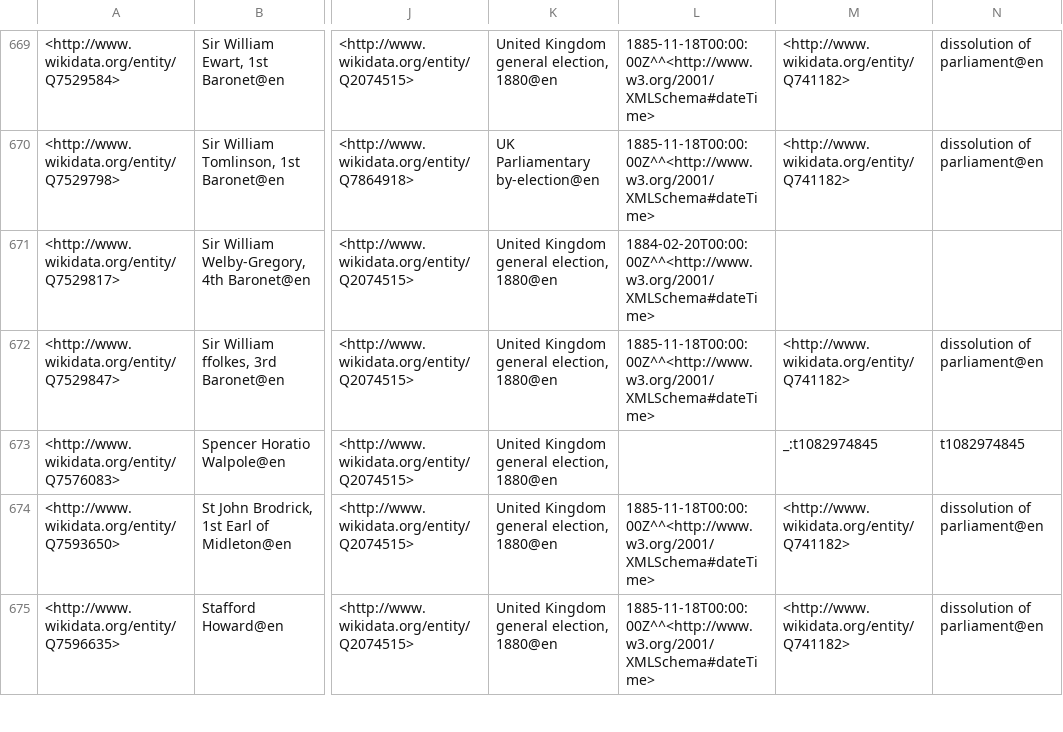
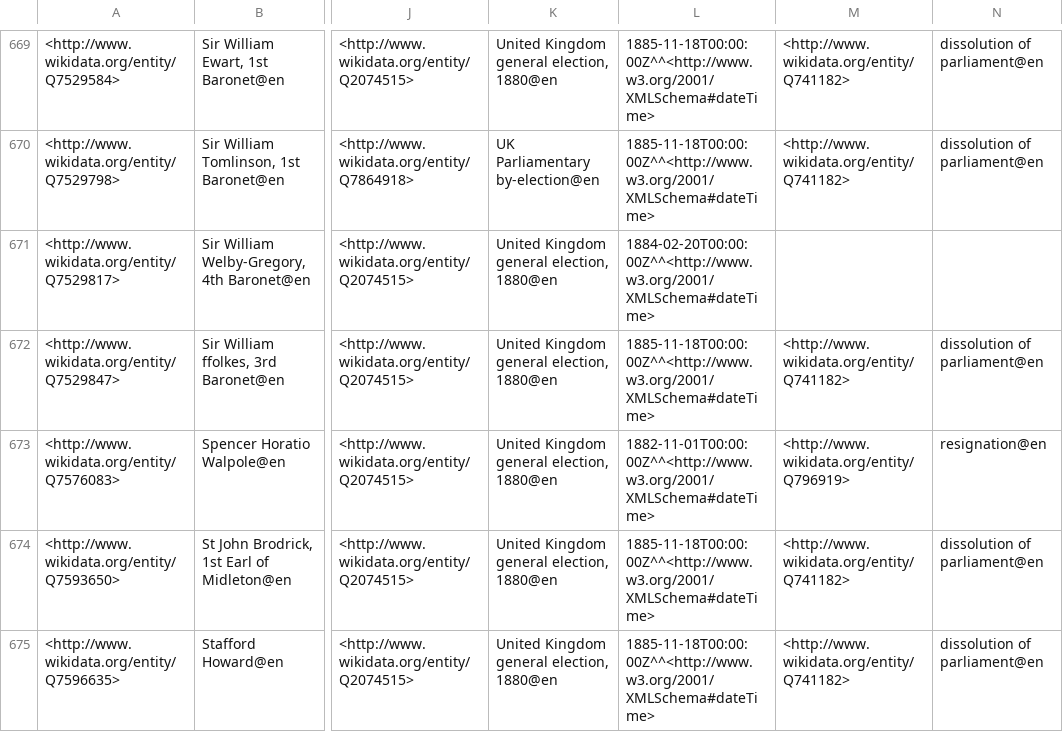
Before and after one commit to generalist/parliament, a TSV file: Q41582565.tsv, drawn as a sheet; only a part is shown, gaps mark what is left out; the diff names each change by its address in the sheet, - before the commit and + after, or states it on an @@ line.

```diff
--- a/Q41582565.tsv
+++ b/Q41582565.tsv
-L673: (empty)
+L673: 1882-11-01T00:00:00Z^^<http://www.w3.org/2001/XMLSchema#dateTime>
-M673: _:t1082974845
+M673: <http://www.wikidata.org/entity/Q796919>
-N673: t1082974845
+N673: resignation@en
```
Also changed, not shown: Q41582550.tsv, Q41582575.tsv, 5 other files.
